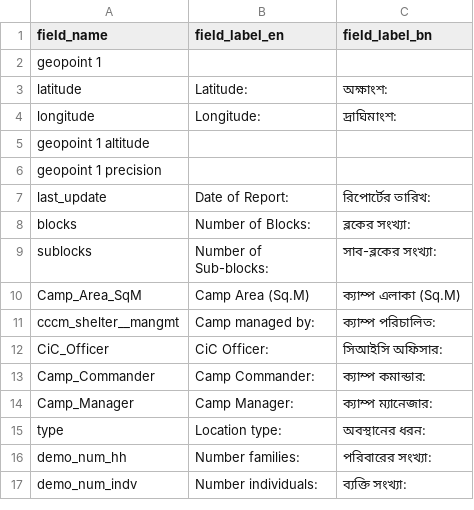
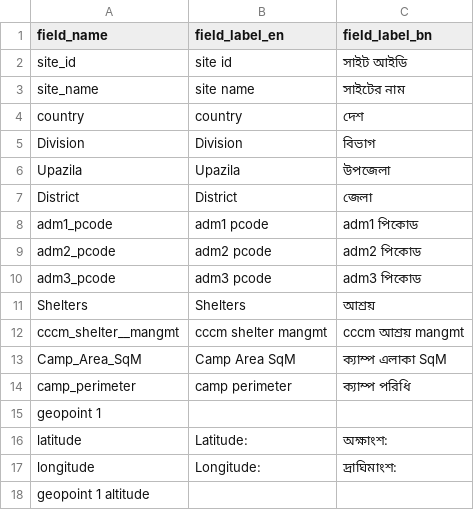
Before and after one commit to CartONG/opsmap-datasets, a CSV file: bangladesh/FDF/field_labels.csv, drawn as a sheet; only a part is shown; the shorter side is filled out with more unchanged rows; the diff names each change by its address in the sheet, - before the commit and + after, or states it on an @@ line.

Commit message:
Update field_labels.csv

```diff
--- a/bangladesh/FDF/field_labels.csv
+++ b/bangladesh/FDF/field_labels.csv
+row 2: site_id | site id | সাইট আইডি
+row 3: site_name | site name | সাইটের নাম
+row 4: country | country | দেশ
+row 5: Division | Division | বিভাগ
+row 6: Upazila | Upazila | উপজেলা
+row 7: District | District | জেলা
+row 8: adm1_pcode | adm1 pcode | adm1 পিকোড
+row 9: adm2_pcode | adm2 pcode | adm2 পিকোড
+row 10: adm3_pcode | adm3 pcode | adm3 পিকোড
+row 11: Shelters | Shelters | আশ্রয়
+row 12: cccm_shelter__mangmt | cccm shelter mangmt | cccm আশ্রয় mangmt
+row 13: Camp_Area_SqM | Camp Area SqM | ক্যাম্প এলাকা SqM
+row 14: camp_perimeter | camp perimeter | ক্যাম্প পরিধি
```
